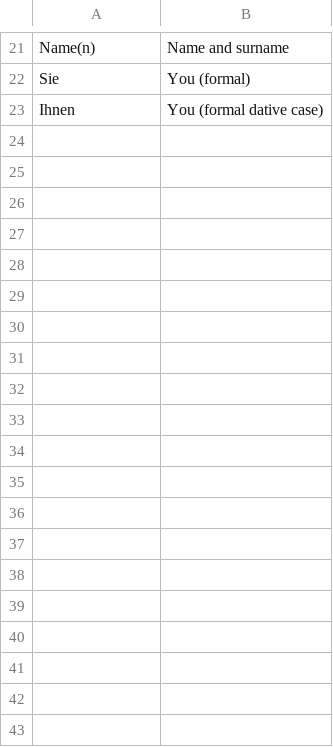
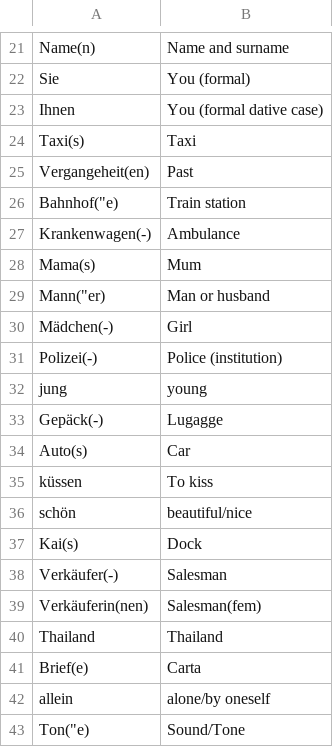
Before and after one commit to TomasPelayoBenedet/deustch_notes, a CSV file: words/words/words.csv, drawn as a sheet; only a part is shown, gaps mark what is left out; the diff covers the shown part only; the diff names each change by its address in the sheet, - before the commit and + after, or states it on an @@ line.

```diff
--- a/words/words/words.csv
+++ b/words/words/words.csv
+row 24: Taxi(s) | Taxi
+row 25: Vergangeheit(en) | Past
+row 26: Bahnhof("e) | Train station
+row 27: Krankenwagen(-) | Ambulance
+row 28: Mama(s) | Mum
+row 29: Mann("er) | Man or husband
+row 30: Mädchen(-) | Girl
+row 31: Polizei(-) | Police (institution)
+row 32: jung | young
+row 33: Gepäck(-) | Lugagge
+row 34: Auto(s) | Car
+row 35: küssen | To kiss
+row 36: schön | beautiful/nice
+row 37: Kai(s) | Dock
+row 38: Verkäufer(-) | Salesman
+row 39: Verkäuferin(nen) | Salesman(fem)
+row 40: Thailand | Thailand
+row 41: Brief(e) | Carta
+row 42: allein | alone/by oneself
+row 43: Ton("e) | Sound/Tone
```
Also changed, not shown: 19 added rows elsewhere in this file, expressions/expressions/expressions.csv, 16 other files.
